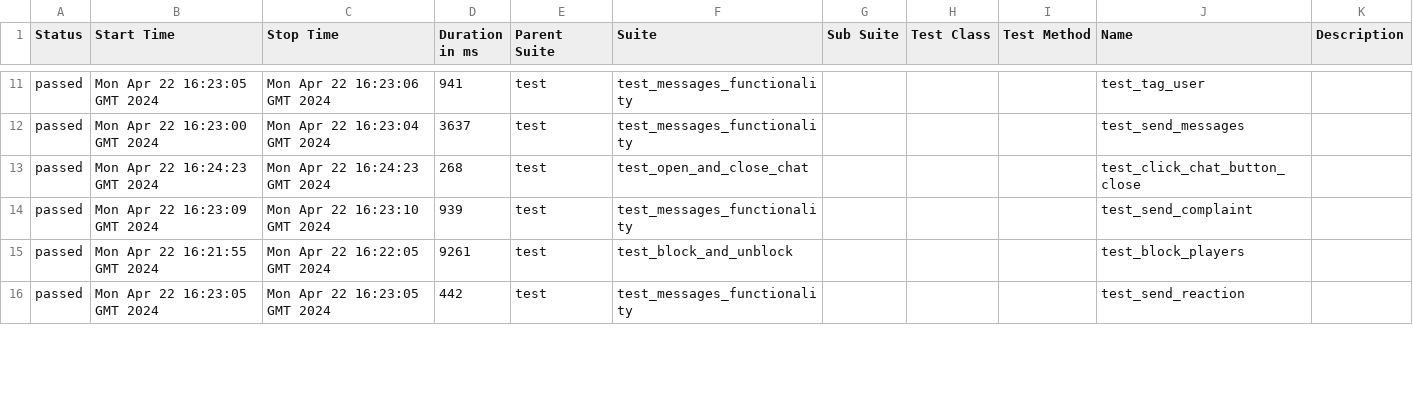
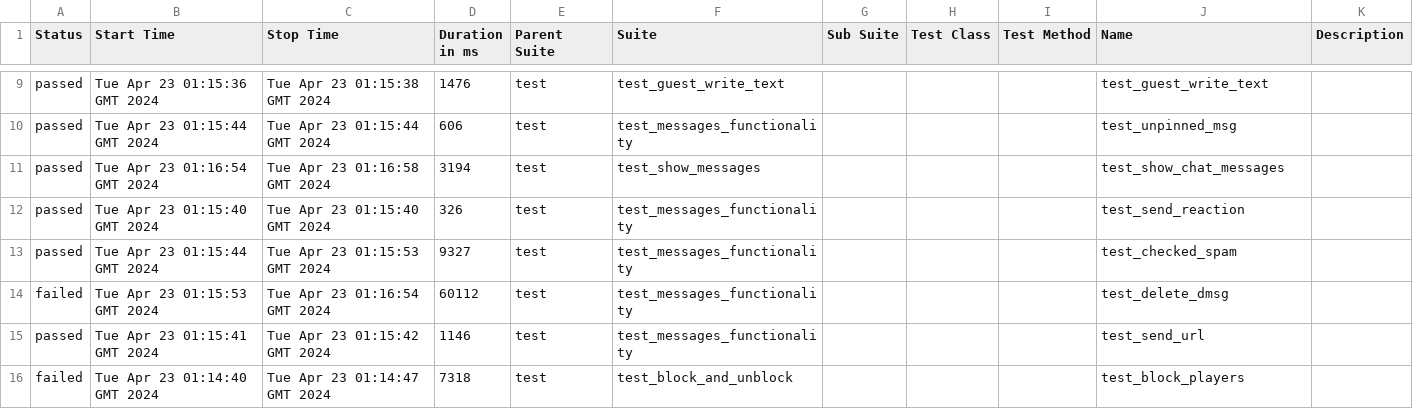
Before and after one commit to VladimirSaf95/ChatProject, a CSV file: data/suites.csv, drawn as a sheet; only a part is shown, gaps mark what is left out; the diff covers the shown part only.

Commit message:
Deploying to gh-pages from @ VladimirSaf95/ChatProject@da937cbf63d1af45d0021944f047c50247688d9a 🚀

```diff
--- a/data/suites.csv
+++ b/data/suites.csv
@@ -11,6 +9,8 @@
-"passed","Mon Apr 22 16:23:05 GMT 2024","Mon Apr 22 16:23:06 GMT 2024","941","test","test_messages_functionality","","","","test_tag_user",""
-"passed","Mon Apr 22 16:23:00 GMT 2024","Mon Apr 22 16:23:04 GMT 2024","3637","test","test_messages_functionality","","","","test_send_messages",""
-"passed","Mon Apr 22 16:24:23 GMT 2024","Mon Apr 22 16:24:23 GMT 2024","268","test","test_open_and_close_chat","","","","test_click_chat_button_close",""
-"passed","Mon Apr 22 16:23:09 GMT 2024","Mon Apr 22 16:23:10 GMT 2024","939","test","test_messages_functionality","","","","test_send_complaint",""
-"passed","Mon Apr 22 16:21:55 GMT 2024","Mon Apr 22 16:22:05 GMT 2024","9261","test","test_block_and_unblock","","","","test_block_players",""
-"passed","Mon Apr 22 16:23:05 GMT 2024","Mon Apr 22 16:23:05 GMT 2024","442","test","test_messages_functionality","","","","test_send_reaction",""
+"passed","Tue Apr 23 01:15:36 GMT 2024","Tue Apr 23 01:15:38 GMT 2024","1476","test","test_guest_write_text","","","","test_guest_write_text",""
+"passed","Tue Apr 23 01:15:44 GMT 2024","Tue Apr 23 01:15:44 GMT 2024","606","test","test_messages_functionality","","","","test_unpinned_msg",""
+"passed","Tue Apr 23 01:16:54 GMT 2024","Tue Apr 23 01:16:58 GMT 2024","3194","test","test_show_messages","","","","test_show_chat_messages",""
+"passed","Tue Apr 23 01:15:40 GMT 2024","Tue Apr 23 01:15:40 GMT 2024","326","test","test_messages_functionality","","","","test_send_reaction",""
+"passed","Tue Apr 23 01:15:44 GMT 2024","Tue Apr 23 01:15:53 GMT 2024","9327","test","test_messages_functionality","","","","test_checked_spam",""
+"failed","Tue Apr 23 01:15:53 GMT 2024","Tue Apr 23 01:16:54 GMT 2024","60112","test","test_messages_functionality","","","","test_delete_dmsg",""
+"passed","Tue Apr 23 01:15:41 GMT 2024","Tue Apr 23 01:15:42 GMT 2024","1146","test","test_messages_functionality","","","","test_send_url",""
+"failed","Tue Apr 23 01:14:40 GMT 2024","Tue Apr 23 01:14:47 GMT 2024","7318","test","test_block_and_unblock","","","","test_block_players",""
```
Also changed, not shown: 1 added row, 3 removed rows and 69 edited cells elsewhere in this file, data/behaviors.csv, 52 other files.
